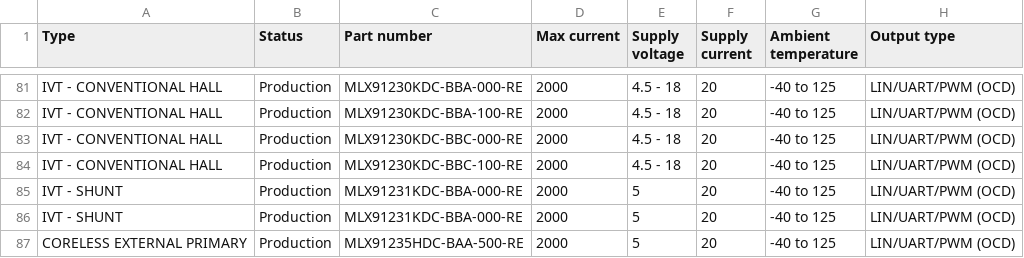
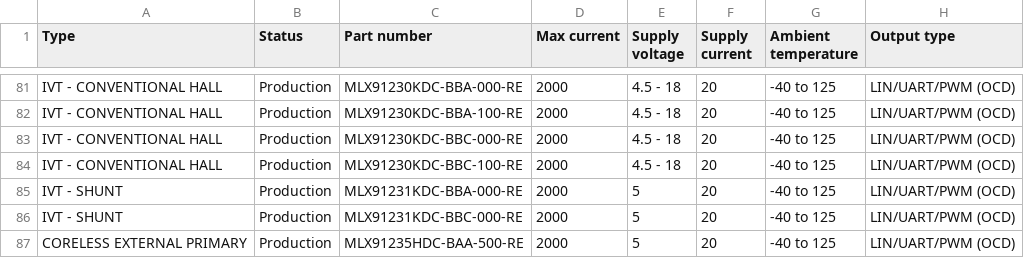
Before and after one commit to MelexisBC/Wizard--Current-Sensor-ICs-Data, a CSV file: Current-Sensor-ICs-Wizard-Data.csv, drawn as a sheet; only a part is shown, gaps mark what is left out; the diff names each change by its address in the sheet, - before the commit and + after, or states it on an @@ line.

Commit message:
Wizard - Current sensor ICs - Google sheet updated

```diff
--- a/Current-Sensor-ICs-Wizard-Data.csv
+++ b/Current-Sensor-ICs-Wizard-Data.csv
-C86 (Part number): MLX91231KDC-BBA-000-RE
+C86 (Part number): MLX91231KDC-BBC-000-RE
```
